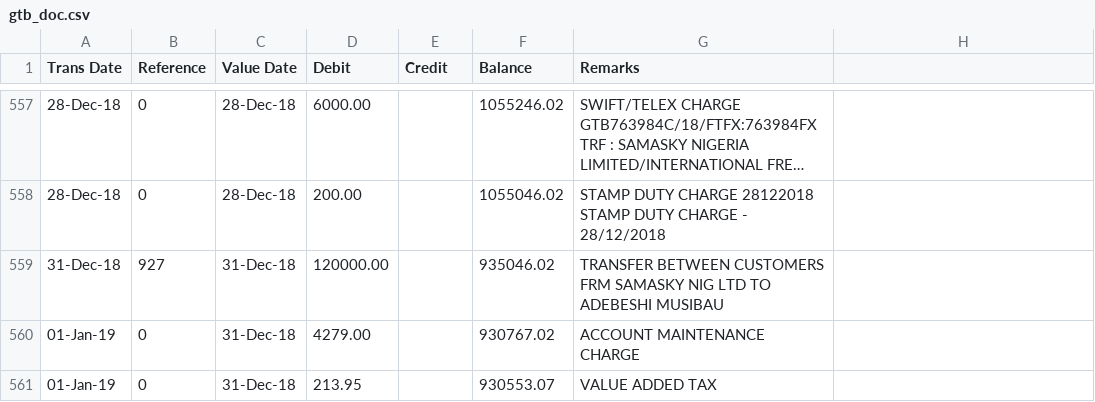
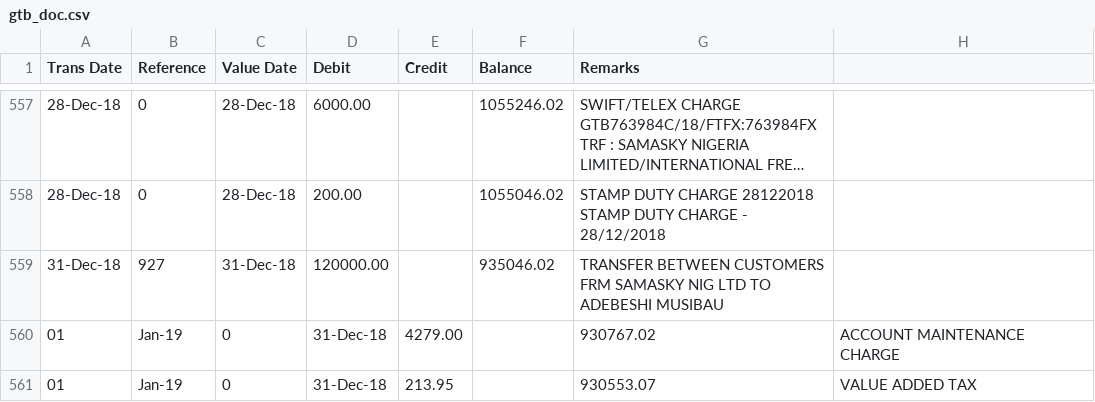
Before and after one commit to Dharmmey-1/4B3b-Assignments-Project, a CSV file: atha/gtb_doc.csv, drawn as a sheet; only a part is shown, gaps mark what is left out; long unchanged cells end in …; removed rows and columns are numbered as before the commit, all else as after; the diff names each change by its address in the sheet, - before the commit and + after, or states it on an @@ line.

```diff
--- a/atha/gtb_doc.csv
+++ b/atha/gtb_doc.csv
-row 560: 01-Jan-19 | 0 | 31-Dec-18 | 4279.00 |  | 930767.02 | ACCOUNT MAINTENANCE CHARGE
-row 561: 01-Jan-19 | 0 | 31-Dec-18 | 213.95 |  | 930553.07 | VALUE ADDED TAX
+row 560: 01 | Jan-19 | 0 | 31-Dec-18 | 4279.00 |  | 930767.02 | ACCOUNT MAINTENANCE CHARGE
+row 561: 01 | Jan-19 | 0 | 31-Dec-18 | 213.95 |  | 930553.07 | VALUE ADDED TAX
```
Also changed, not shown: 4 other files.
